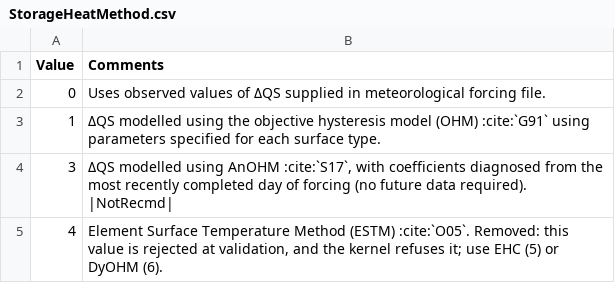
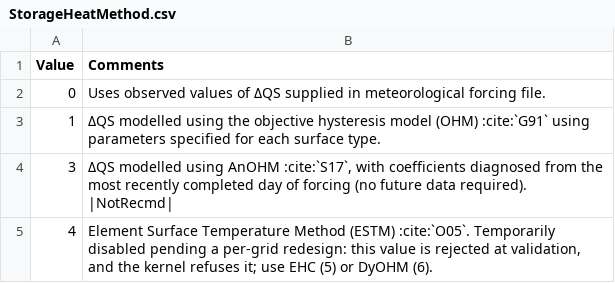
Before and after one commit to UMEP-dev/SUEWS, a CSV file: docs/source/inputs/tables/RunControl/csv-table/StorageHeatMethod.csv, drawn as a sheet.

```diff
--- a/docs/source/inputs/tables/RunControl/csv-table/StorageHeatMethod.csv
+++ b/docs/source/inputs/tables/RunControl/csv-table/StorageHeatMethod.csv
@@ -4,2 +4,2 @@
 3,"ΔQS modelled using AnOHM :cite:`S17`, with coefficients diagnosed from the most recently completed day of forcing (no future data required). |NotRecmd|"
-4,"Element Surface Temperature Method (ESTM) :cite:`O05`. Removed: this value is rejected at validation, and the kernel refuses it; use EHC (5) or DyOHM (6)."
+4,"Element Surface Temperature Method (ESTM) :cite:`O05`. Temporarily disabled pending a per-grid redesign: this value is rejected at validation, and the kernel refuses it; use EHC (5) or DyOHM (6)."
```
Also changed, not shown: 11 other files.
